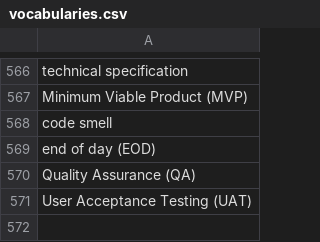
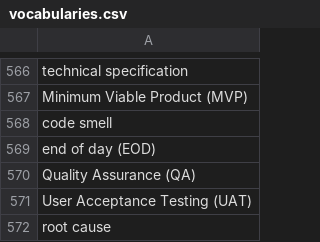
Before and after one commit to muhfaris/english-vocabulary, a CSV file: vocabularies.csv, drawn as a sheet; only a part is shown, gaps mark what is left out.

```diff
--- a/vocabularies.csv
+++ b/vocabularies.csv
@@ -571 +571,2 @@ Quality Assurance (QA)
 User Acceptance Testing (UAT)
+root cause
```
Also changed, not shown: stories.csv, 2 other files.
